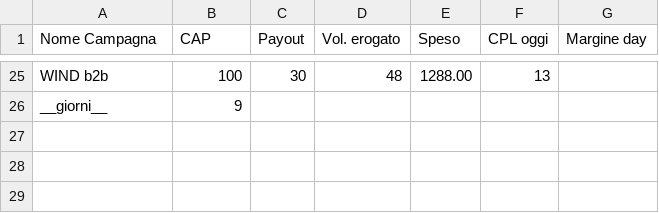
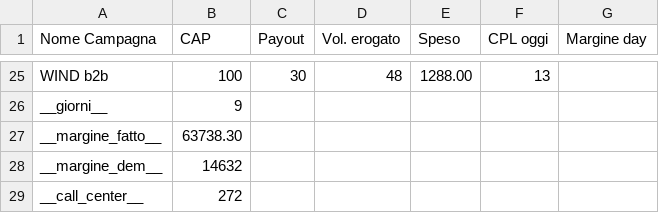
Before and after one commit to aldogaldiero-ui/art_proiezione_margine, a CSV file: data.csv, drawn as a sheet; only a part is shown, gaps mark what is left out.

Commit message:
Update data.csv

```diff
--- a/data.csv
+++ b/data.csv
@@ -26 +26,4 @@ WIND b2b;100;30;48;1288.00;13;
 __giorni__;9
+__margine_fatto__;63738.30
+__margine_dem__;14632
+__call_center__;272
```
